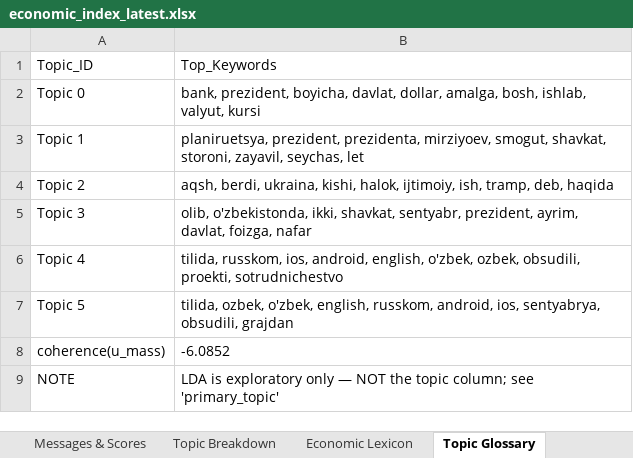
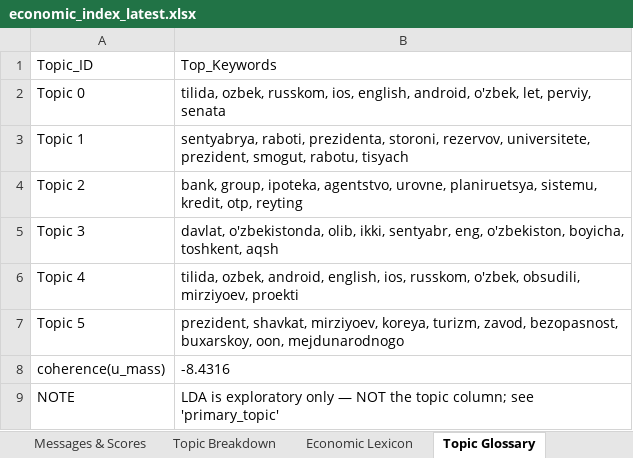
Before and after one commit to ArtikovSh/uz_economic_index, an Excel workbook: output/economic_index_latest.xlsx, sheet Topic Glossary, drawn as a sheet; values as stored, in another font and other column widths than the file's, no borders; the diff names each change by its address in the sheet, - before the commit and + after, or states it on an @@ line.

```diff
--- a/output/economic_index_latest.xlsx (sheet Topic Glossary)
+++ b/output/economic_index_latest.xlsx (sheet Topic Glossary)
-B2: bank, prezident, boyicha, davlat, dollar, amalga, bosh, ishlab, valyut, kursi
+B2: tilida, ozbek, russkom, ios, english, android, o'zbek, let, perviy, senata
-B3: planiruetsya, prezident, prezidenta, mirziyoev, smogut, shavkat, storoni, zayavil, seychas, let
+B3: sentyabrya, raboti, prezidenta, storoni, rezervov, universitete, prezident, smogut, rabotu, tisyach
-B4: aqsh, berdi, ukraina, kishi, halok, ijtimoiy, ish, tramp, deb, haqida
+B4: bank, group, ipoteka, agentstvo, urovne, planiruetsya, sistemu, kredit, otp, reyting
-B5: olib, o'zbekistonda, ikki, shavkat, sentyabr, prezident, ayrim, davlat, foizga, nafar
+B5: davlat, o'zbekistonda, olib, ikki, sentyabr, eng, o'zbekiston, boyicha, toshkent, aqsh
-B6: tilida, russkom, ios, android, english, o'zbek, ozbek, obsudili, proekti, sotrudnichestvo
+B6: tilida, ozbek, android, english, ios, russkom, o'zbek, obsudili, mirziyoev, proekti
-B7: tilida, ozbek, o'zbek, english, russkom, android, ios, sentyabrya, obsudili, grajdan
+B7: prezident, shavkat, mirziyoev, koreya, turizm, zavod, bezopasnost, buxarskoy, oon, mejdunarodnogo
-B8: -6.0852
+B8: -8.4316
```
Also changed, not shown: sheet Messages & Scores, sheet Daily Index, sheet Topic Breakdown, charts or pictures, 3 other files.
